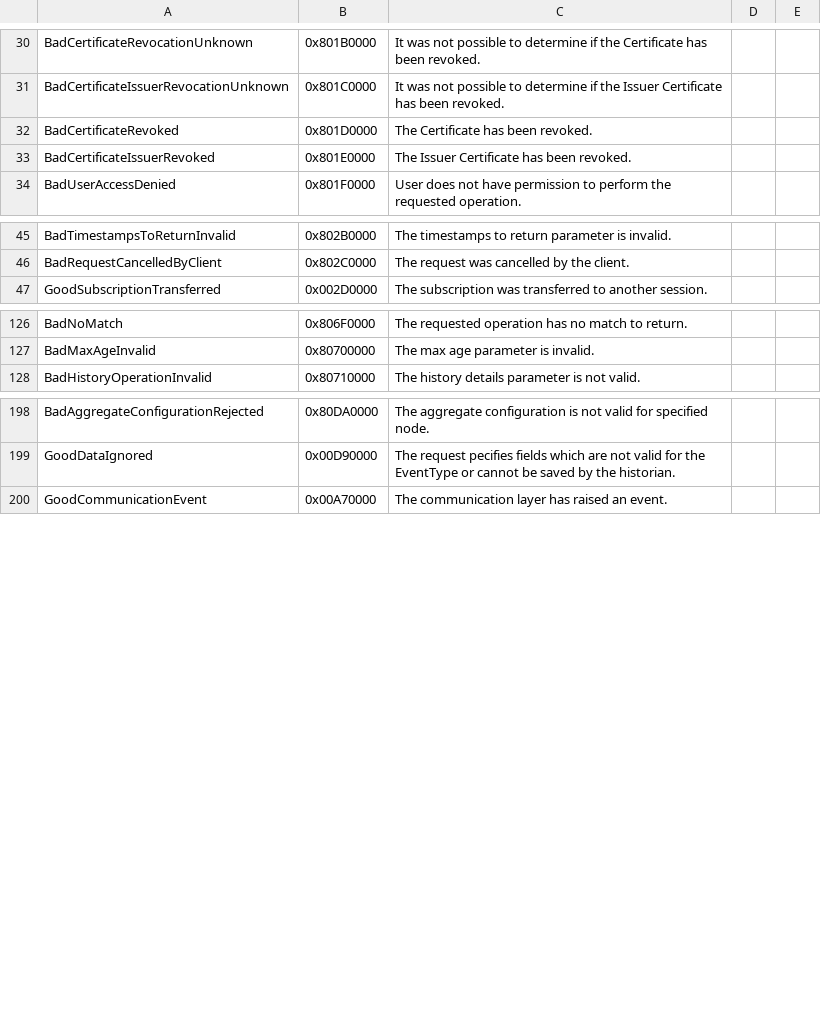
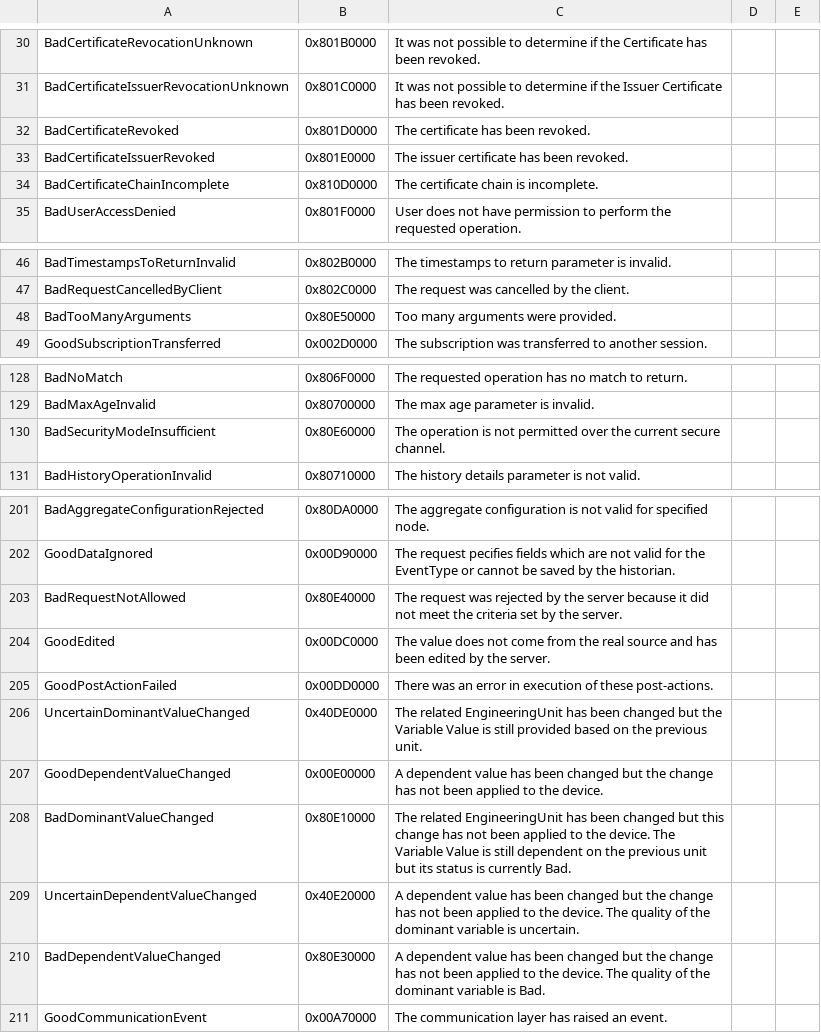
Before and after one commit to OPCFoundation/UA-.NET-Legacy, a CSV file: Stack/Core/Schema/Opc.Ua.StatusCodes.csv, drawn as a sheet; only a part is shown, gaps mark what is left out.

Commit message:
NodeIds, schema files and generated source code updated for 1.03 specifications

```diff
--- a/Stack/Core/Schema/Opc.Ua.StatusCodes.csv
+++ b/Stack/Core/Schema/Opc.Ua.StatusCodes.csv
@@ -31,4 +31,5 @@ BadCertificateRevocationUnknown,0x801B0000,It was not possible to determine if t
 BadCertificateIssuerRevocationUnknown,0x801C0000,It was not possible to determine if the Issuer Certificate has been revoked.
-BadCertificateRevoked,0x801D0000,The Certificate has been revoked.
-BadCertificateIssuerRevoked,0x801E0000,The Issuer Certificate has been revoked.
+BadCertificateRevoked,0x801D0000,The certificate has been revoked.
+BadCertificateIssuerRevoked,0x801E0000,The issuer certificate has been revoked.
+BadCertificateChainIncomplete,0x810D0000,The certificate chain is incomplete.
 BadUserAccessDenied,0x801F0000,User does not have permission to perform the requested operation.
@@ -46,2 +47,3 @@ BadTimestampsToReturnInvalid,0x802B0000,The timestamps to return parameter is in
 BadRequestCancelledByClient,0x802C0000,The request was cancelled by the client.
+BadTooManyArguments,0x80E50000,Too many arguments were provided.
 GoodSubscriptionTransferred,0x002D0000,The subscription was transferred to another session.
@@ -127,2 +129,3 @@ BadNoMatch,0x806F0000,The requested operation has no match to return.
 BadMaxAgeInvalid,0x80700000,The max age parameter is invalid.
+BadSecurityModeInsufficient,0x80E60000,The operation is not permitted over the current secure channel.
 BadHistoryOperationInvalid,0x80710000,The history details parameter is not valid.
@@ -199,2 +202,10 @@ BadAggregateConfigurationRejected,0x80DA0000,The aggregate configuration is not
 GoodDataIgnored,0x00D90000,The request pecifies fields which are not valid for the EventType or cannot be saved by the historian.
+BadRequestNotAllowed,0x80E40000,The request was rejected by the server because it did not meet the criteria set by the server.
+GoodEdited,0x00DC0000,The value does not come from the real source and has been edited by the server.
+GoodPostActionFailed,0x00DD0000,There was an error in execution of these post-actions.
+UncertainDominantValueChanged,0x40DE0000,The related EngineeringUnit has been changed but the Variable Value is still provided based on the previous unit.
+GoodDependentValueChanged,0x00E00000,A dependent value has been changed but the change has not been applied to the device.
+BadDominantValueChanged,0x80E10000,The related EngineeringUnit has been changed but this change has not been applied to the device. The Variable Value is still dependent on the previous unit but its status is currently Bad.
+UncertainDependentValueChanged,0x40E20000,A dependent value has been changed but the change has not been applied to the device. The quality of the dominant variable is uncertain.
+BadDependentValueChanged,0x80E30000,A dependent value has been changed but the change has not been applied to the device. The quality of the dominant variable is Bad.
 GoodCommunicationEvent,0x00A70000,The communication layer has raised an event.
```
Also changed, not shown: 36 other files.
